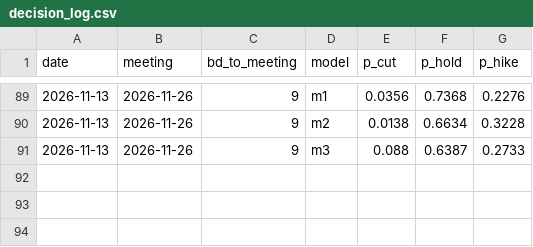
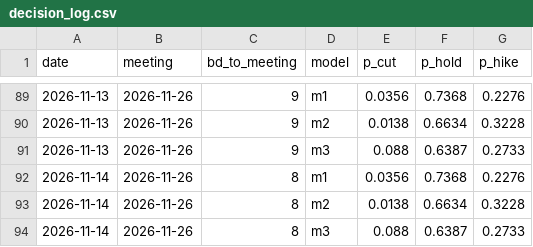
Before and after one commit to raspos/bokwatch, a CSV file: data/decision_log.csv, drawn as a sheet; only a part is shown, gaps mark what is left out; the diff names each change by its address in the sheet, - before the commit and + after, or states it on an @@ line.

```diff
--- a/data/decision_log.csv
+++ b/data/decision_log.csv
+row 92: 2026-11-14 | 2026-11-26 | 8 | m1 | 0.0356 | 0.7368 | 0.2276
+row 93: 2026-11-14 | 2026-11-26 | 8 | m2 | 0.0138 | 0.6634 | 0.3228
+row 94: 2026-11-14 | 2026-11-26 | 8 | m3 | 0.088 | 0.6387 | 0.2733
```
Also changed, not shown: data/awm_log.csv, data/futures.csv, 29 other files.
